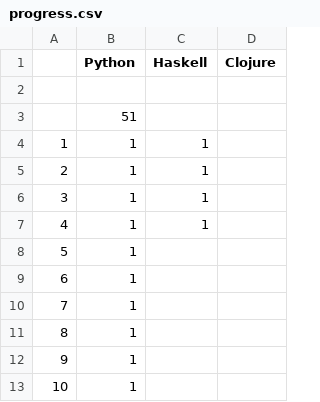
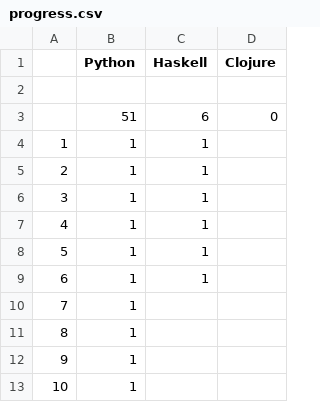
Before and after one commit to bgnori/online-judge, a CSV file: project-euler/progress.csv, drawn as a sheet; only a part is shown.

Commit message:
updated progress.csv

```diff
--- a/project-euler/progress.csv
+++ b/project-euler/progress.csv
@@ -2,3 +2,3 @@
 ,,,
-,51,,
+,51,6,0
 1,1,1,
@@ -7,4 +7,4 @@
 4,1,1,
-5,1,,
-6,1,,
+5,1,1,
+6,1,1,
 7,1,,
```
